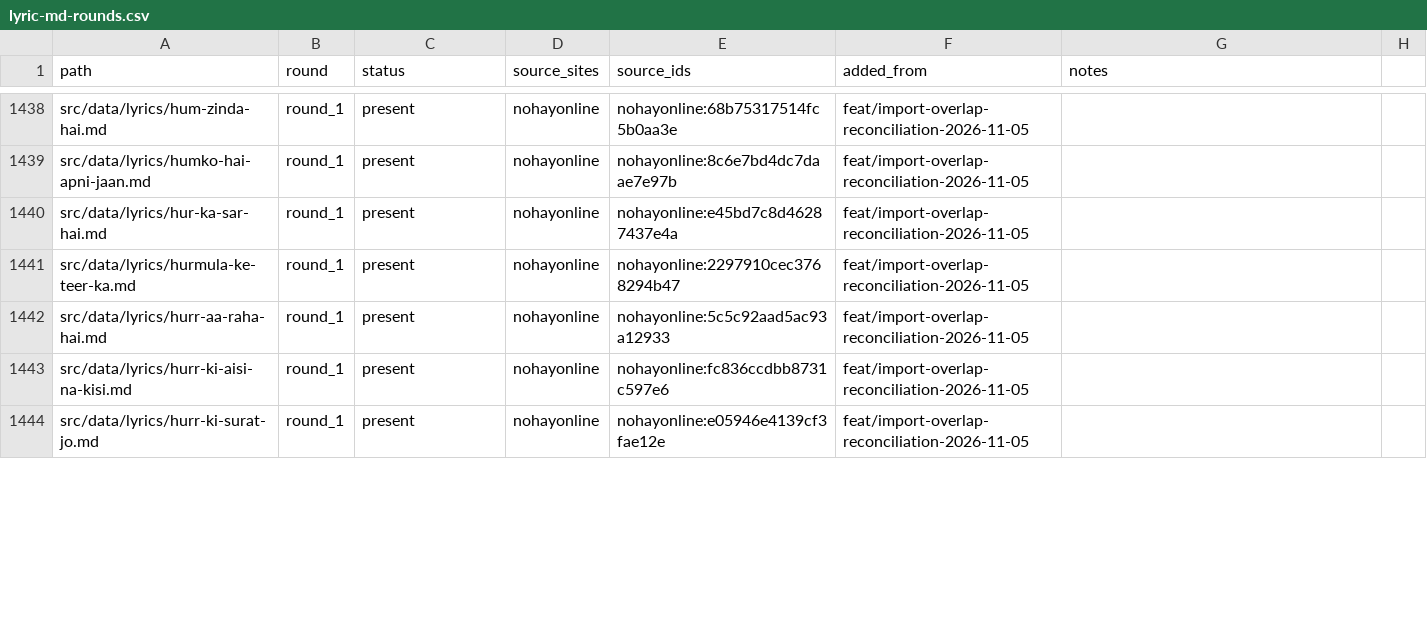
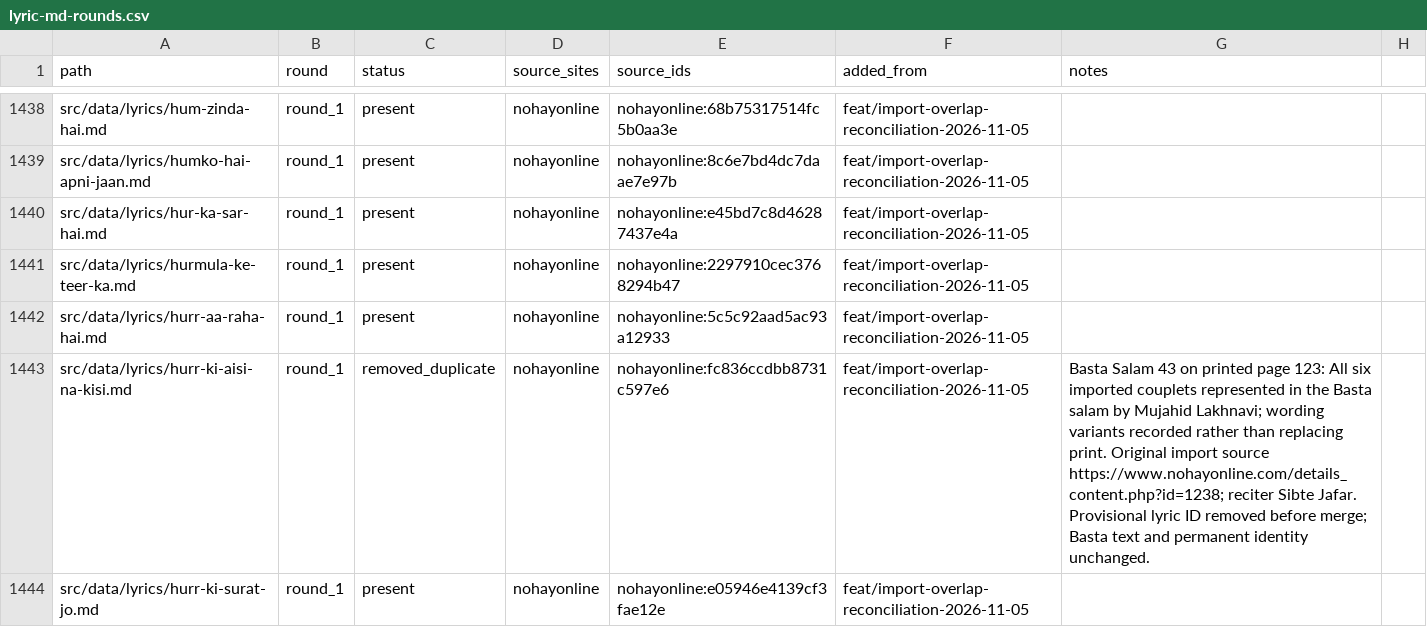
Before and after one commit to GhayurH/lyrics-site, a CSV file: audit/lyric-md-rounds.csv, drawn as a sheet; only a part is shown, gaps mark what is left out; the diff covers the shown part only.

Commit message:
Deduplicate eight short lyric imports against Basta and preserve source provenance

```diff
--- a/audit/lyric-md-rounds.csv
+++ b/audit/lyric-md-rounds.csv
@@ -1442,3 +1442,3 @@ src/data/lyrics/hurmula-ke-teer-ka.md,round_1,present,nohayonline,nohayonline:22
 src/data/lyrics/hurr-aa-raha-hai.md,round_1,present,nohayonline,nohayonline:5c5c92aad5ac93a12933,feat/import-overlap-reconciliation-2026-11-05,
-src/data/lyrics/hurr-ki-aisi-na-kisi.md,round_1,present,nohayonline,nohayonline:fc836ccdbb8731c597e6,feat/import-overlap-reconciliation-2026-11-05,
+src/data/lyrics/hurr-ki-aisi-na-kisi.md,round_1,removed_duplicate,nohayonline,nohayonline:fc836ccdbb8731c597e6,feat/import-overlap-reconciliation-2026-11-05,Basta Salam 43 on printed page 123: All six imported couplets represented in the Basta salam by Mujahid Lakhnavi; wording variants recorded rather than replacing print. Original import source https://www.nohayonline.com/details_content.php?id=1238; reciter Sibte Jafar. Provisional lyric ID removed before merge; Basta text and permanent identity unchanged.
 src/data/lyrics/hurr-ki-surat-jo.md,round_1,present,nohayonline,nohayonline:e05946e4139cf3fae12e,feat/import-overlap-reconciliation-2026-11-05,
```
Also changed, not shown: 15 edited cells elsewhere in this file, 10 other files.
